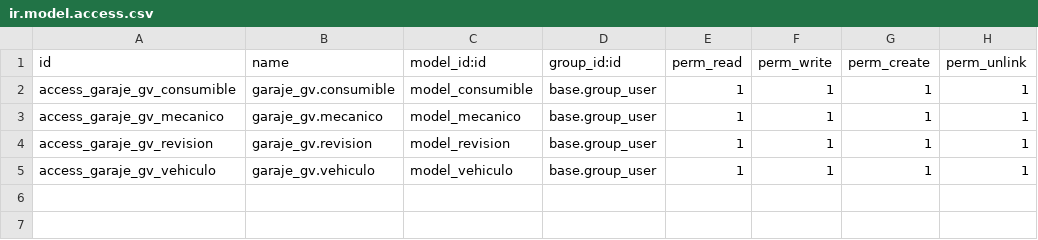
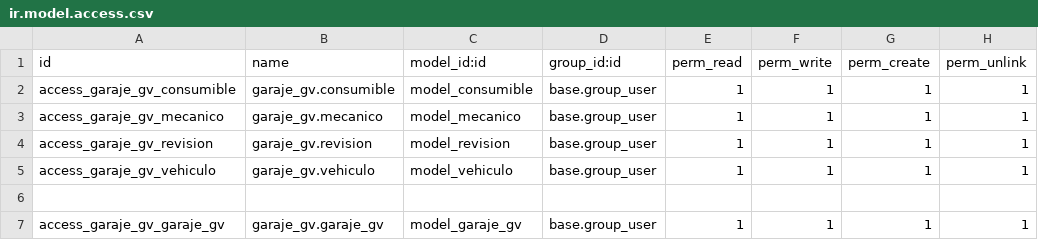
Before and after one commit to Sysop81/garaje_gv, a CSV file: security/ir.model.access.csv, drawn as a sheet; the diff names each change by its address in the sheet, - before the commit and + after, or states it on an @@ line.

```diff
--- a/security/ir.model.access.csv
+++ b/security/ir.model.access.csv
+row 6: (empty)
+row 7: access_garaje_gv_garaje_gv | garaje_gv.garaje_gv | model_garaje_gv | base.group_user | 1 | 1 | 1 | 1
```
Also changed, not shown: 5 other files.
